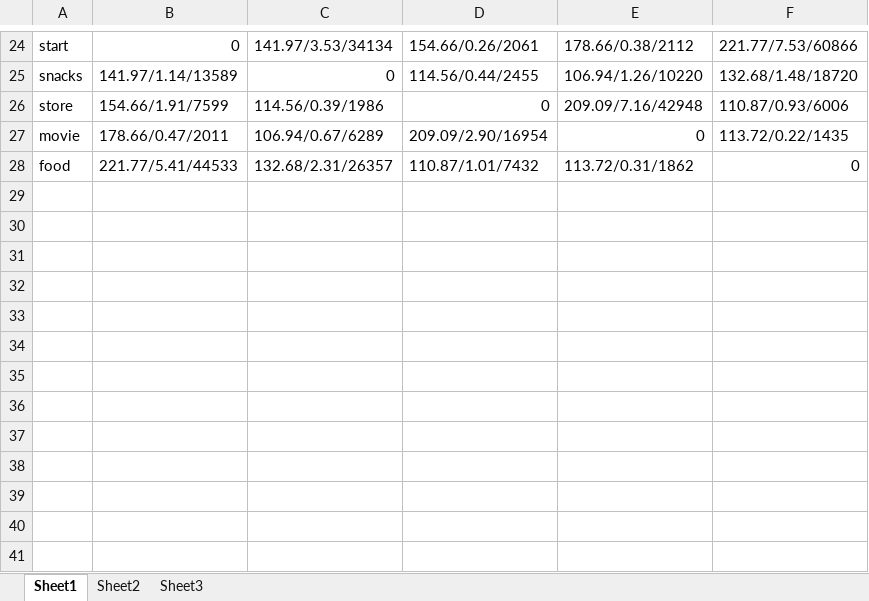
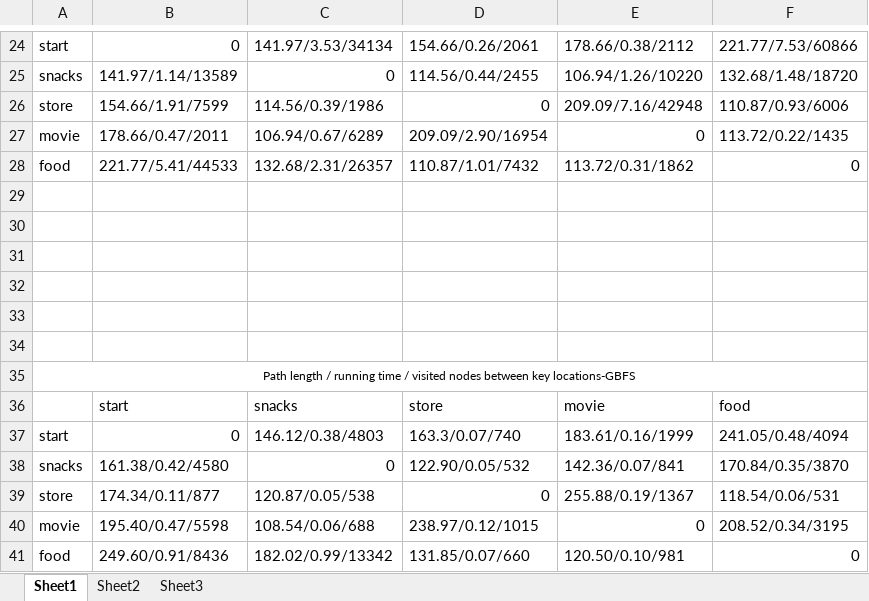
Before and after one commit to ruziniuuuuu/ME5413_HW3, an Excel workbook: hw3.xlsx, sheet Sheet1, drawn as a sheet; only a part is shown, gaps mark what is left out; values as stored, in another font and other column widths than the file's, no borders; the diff names each change by its address in the sheet, - before the commit and + after, or states it on an @@ line.

```diff
--- a/hw3.xlsx (sheet Sheet1)
+++ b/hw3.xlsx (sheet Sheet1)
+row 29: (empty)
+row 30: (empty)
+row 31: (empty)
+row 32: (empty)
+row 33: (empty)
+row 34: (empty)
+row 35: Path length / running time / visited nodes between key locations-GBFS
+row 36:  | start | snacks | store | movie | food
+row 37: start | 0 | 146.12/0.38/4803 | 163.3/0.07/740 | 183.61/0.16/1999 | 241.05/0.48/4094
+row 38: snacks | 161.38/0.42/4580 | 0 | 122.90/0.05/532 | 142.36/0.07/841 | 170.84/0.35/3870
+row 39: store | 174.34/0.11/877 | 120.87/0.05/538 | 0 | 255.88/0.19/1367 | 118.54/0.06/531
+row 40: movie | 195.40/0.47/5598 | 108.54/0.06/688 | 238.97/0.12/1015 | 0 | 208.52/0.34/3195
+row 41: food | 249.60/0.91/8436 | 182.02/0.99/13342 | 131.85/0.07/660 | 120.50/0.10/981 | 0
```
Also changed, not shown: 1 other file.
